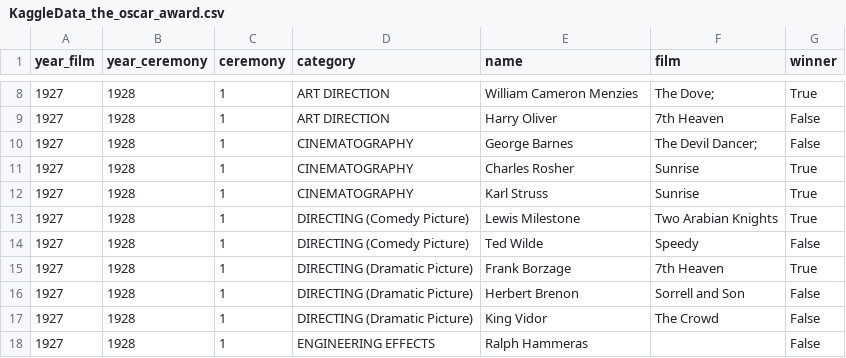
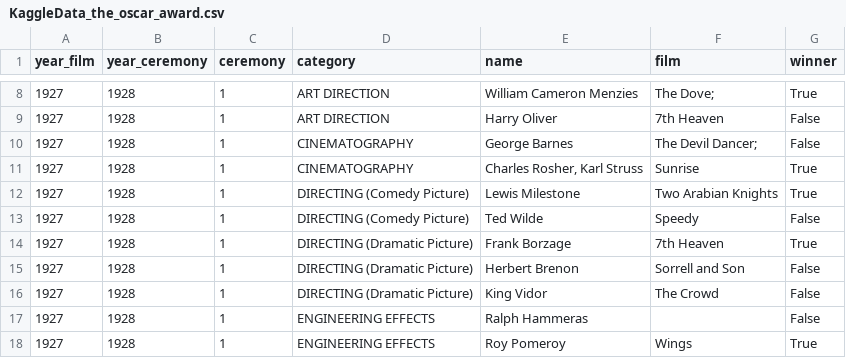
Before and after one commit to zedchance/oscars, a CSV file: src/main/resources/KaggleData_the_oscar_award.csv, drawn as a sheet; only a part is shown, gaps mark what is left out; the shorter side is filled out with more unchanged rows.

Commit message:
Remove duplicate award for movie "Sunrise"
Fixes #21

```diff
--- a/src/main/resources/KaggleData_the_oscar_award.csv
+++ b/src/main/resources/KaggleData_the_oscar_award.csv
@@ -10,4 +10,3 @@ year_film,year_ceremony,ceremony,category,name,film,winner
 1927,1928,1,CINEMATOGRAPHY,George Barnes,The Devil Dancer;,False
-1927,1928,1,CINEMATOGRAPHY,Charles Rosher,Sunrise,True
-1927,1928,1,CINEMATOGRAPHY,Karl Struss,Sunrise,True
+1927,1928,1,CINEMATOGRAPHY,"Charles Rosher, Karl Struss",Sunrise,True
 1927,1928,1,DIRECTING (Comedy Picture),Lewis Milestone,Two Arabian Knights,True
```
